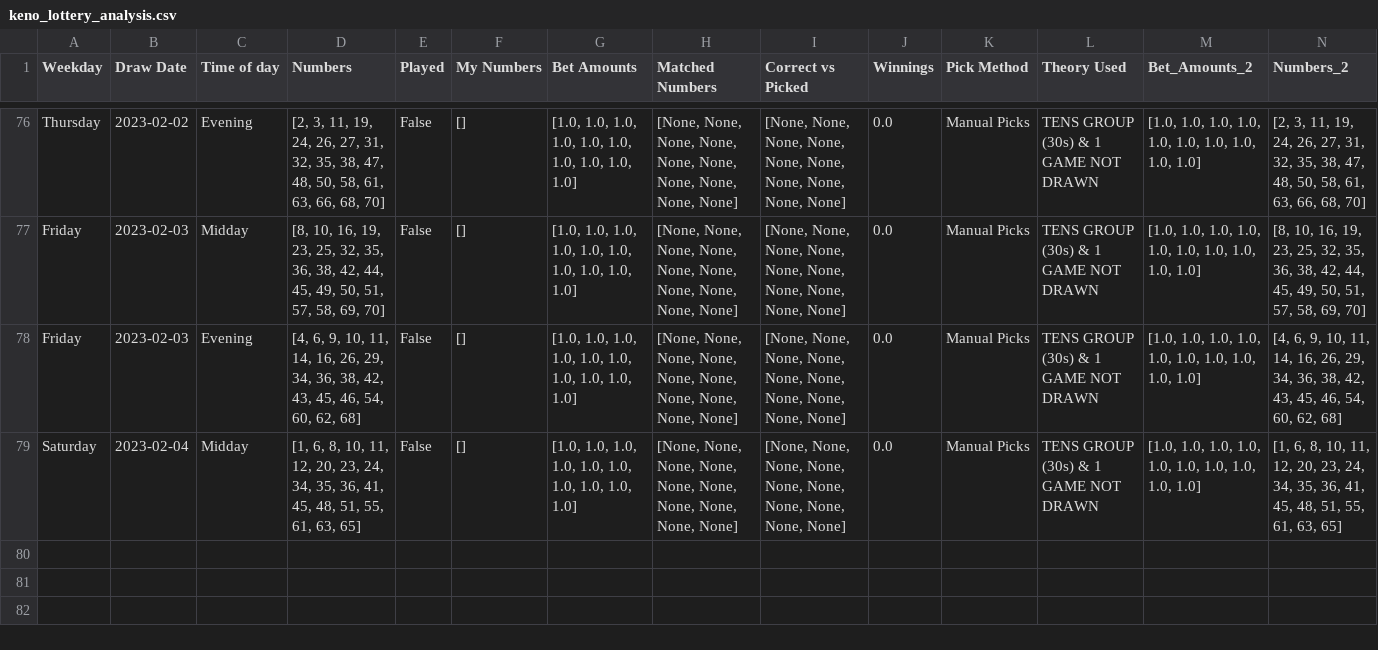
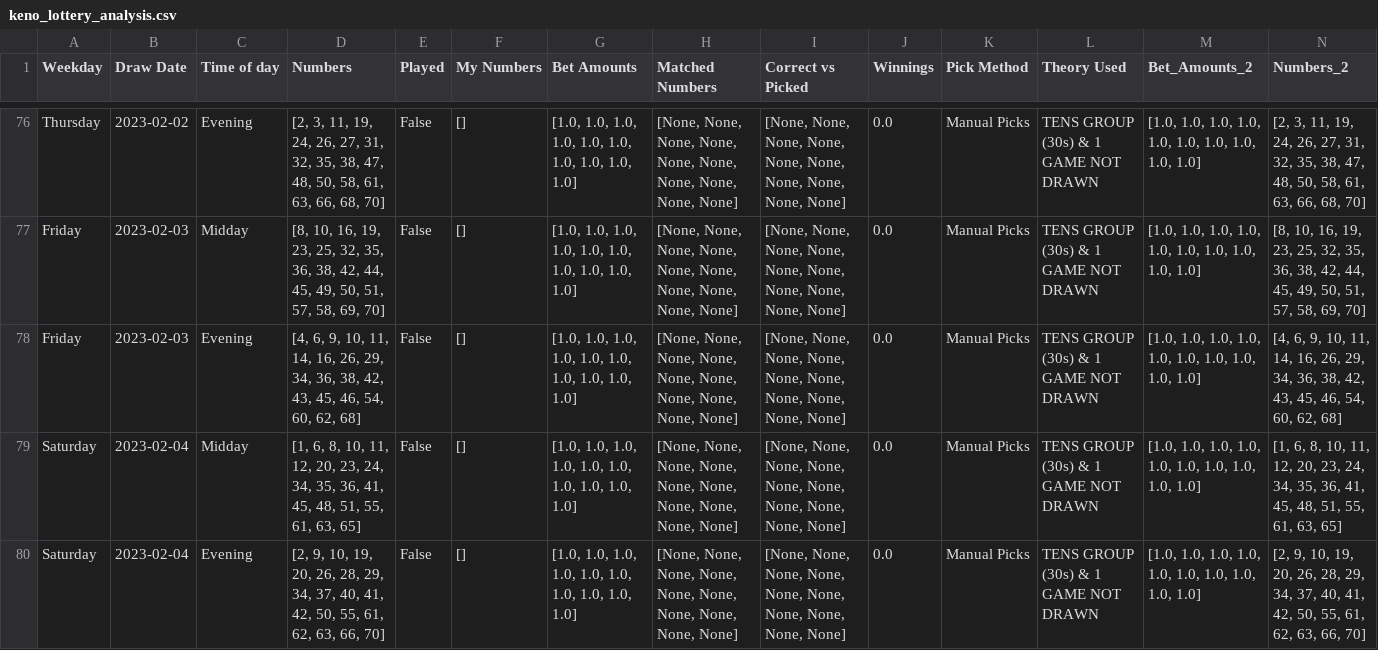
Before and after one commit to Peterstangolis/lottery_tracking_dashboard, a CSV file: data/keno_lottery_analysis.csv, drawn as a sheet; only a part is shown, gaps mark what is left out; rows hold the shown columns only; the diff names each change by its address in the sheet, - before the commit and + after, or states it on an @@ line.

```diff
--- a/data/keno_lottery_analysis.csv
+++ b/data/keno_lottery_analysis.csv
+row 80: Saturday | 2023-02-04 | Evening | [2, 9, 10, 19, 20, 26, 28, 29, 34, 37, 40, 41, 42, 50, 55, 61, 62, 63, 66, 70] | False | [] | [1.0, 1.0, 1.0, 1.0, 1.0, 1.0, 1.0, 1.0, 1.0, 1.0] | [None, None, None, None, None, None, None, None, None, None] | [None, None, None, None, None, None, None, None, None, None] | 0.0 | Manual Picks | TENS GROUP (30s) & 1 GAME NOT DRAWN | [1.0, 1.0, 1.0, 1.0, 1.0, 1.0, 1.0, 1.0, 1.0, 1.0] | [2, 9, 10, 19, 20, 26, 28, 29, 34, 37, 40, 41, 42, 50, 55, 61, 62, 63, 66, 70]
```
Also changed, not shown: data/keno_lottery_stats.csv, data/lottery_num_tracking.csv, 1 other file.
